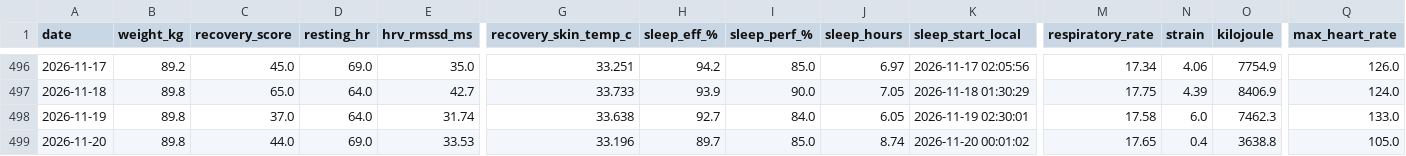
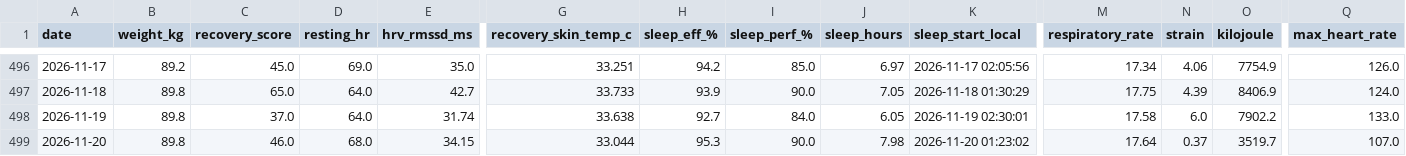
Before and after one commit to 4nd7ey-lab/whoop-public, a CSV file: daily_summary.csv, drawn as a sheet; only a part is shown, gaps mark what is left out; the diff names each change by its address in the sheet, - before the commit and + after, or states it on an @@ line.

```diff
--- a/daily_summary.csv
+++ b/daily_summary.csv
-O498 (kilojoule): 7462.3
+O498 (kilojoule): 7902.2
-C499 (recovery_score): 44.0
+C499 (recovery_score): 46.0
-D499 (resting_hr): 69.0
+D499 (resting_hr): 68.0
-E499 (hrv_rmssd_ms): 33.53
+E499 (hrv_rmssd_ms): 34.15
-G499 (recovery_skin_temp_c): 33.196
+G499 (recovery_skin_temp_c): 33.044
-H499 (sleep_eff_%): 89.7
+H499 (sleep_eff_%): 95.3
-I499 (sleep_perf_%): 85.0
+I499 (sleep_perf_%): 90.0
-J499 (sleep_hours): 8.74
+J499 (sleep_hours): 7.98
-K499 (sleep_start_local): 2026-11-20 00:01:02
+K499 (sleep_start_local): 2026-11-20 01:23:02
-M499 (respiratory_rate): 17.65
+M499 (respiratory_rate): 17.64
-N499 (strain): 0.4
+N499 (strain): 0.37
-O499 (kilojoule): 3638.8
+O499 (kilojoule): 3519.7
-Q499 (max_heart_rate): 105.0
+Q499 (max_heart_rate): 107.0
```
Also changed, not shown: workouts_daily.csv.
